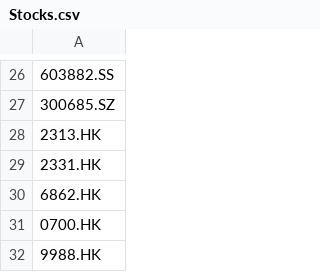
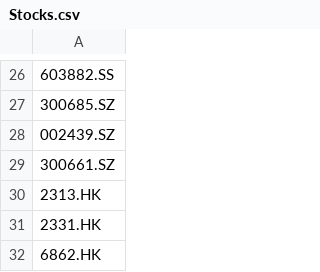
Before and after one commit to limhongwei/stocks, a CSV file: Stocks.csv, drawn as a sheet; only a part is shown, gaps mark what is left out; the shorter side is filled out with more unchanged rows; the diff names each change by its address in the sheet, - before the commit and + after, or states it on an @@ line.

Commit message:
Update Stocks.csv

```diff
--- a/Stocks.csv
+++ b/Stocks.csv
+row 28: 002439.SZ
+row 29: 300661.SZ
```
